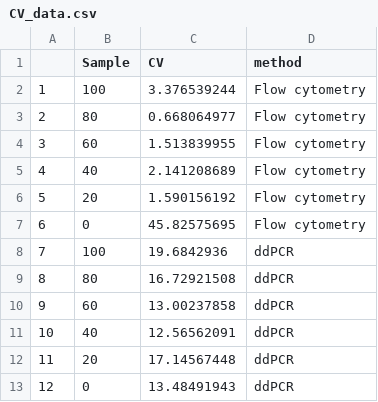
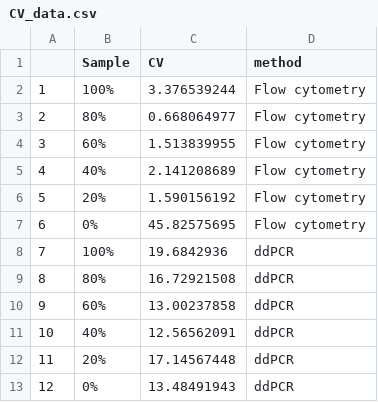
Before and after one commit to MarieCThomas/Quantitative-PMA-16S-rRNA-Gene-Sequencing-Workflow, a CSV file: CV_data.csv, drawn as a sheet.

Commit message:
Add files via upload

```diff
--- a/CV_data.csv
+++ b/CV_data.csv
@@ -1,13 +1,13 @@
 ,Sample,CV,method
-1,100,3.376539244,Flow cytometry
-2,80,0.668064977,Flow cytometry
-3,60,1.513839955,Flow cytometry
-4,40,2.141208689,Flow cytometry
-5,20,1.590156192,Flow cytometry
-6,0,45.82575695,Flow cytometry
-7,100,19.6842936,ddPCR
-8,80,16.72921508,ddPCR
-9,60,13.00237858,ddPCR
-10,40,12.56562091,ddPCR
-11,20,17.14567448,ddPCR
-12,0,13.48491943,ddPCR
+1,100%,3.376539244,Flow cytometry
+2,80%,0.668064977,Flow cytometry
+3,60%,1.513839955,Flow cytometry
+4,40%,2.141208689,Flow cytometry
+5,20%,1.590156192,Flow cytometry
+6,0%,45.82575695,Flow cytometry
+7,100%,19.6842936,ddPCR
+8,80%,16.72921508,ddPCR
+9,60%,13.00237858,ddPCR
+10,40%,12.56562091,ddPCR
+11,20%,17.14567448,ddPCR
+12,0%,13.48491943,ddPCR
```
